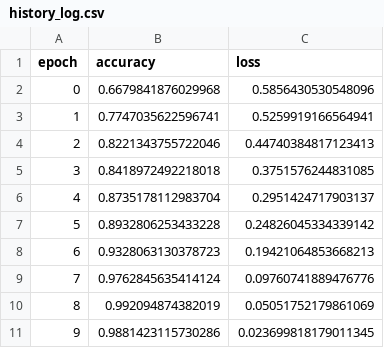
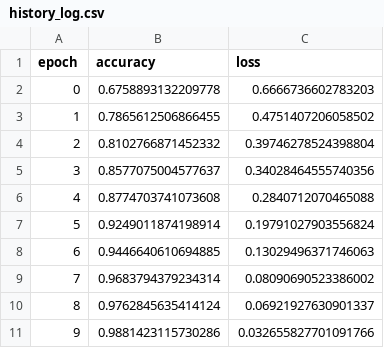
Before and after one commit to austinben/ECE470, a CSV file: service/history_log.csv, drawn as a sheet.

```diff
--- a/service/history_log.csv
+++ b/service/history_log.csv
@@ -1,11 +1,11 @@
 epoch,accuracy,loss
-0,0.6679841876029968,0.5856430530548096
-1,0.7747035622596741,0.5259919166564941
-2,0.8221343755722046,0.44740384817123413
-3,0.8418972492218018,0.3751576244831085
-4,0.8735178112983704,0.2951424717903137
-5,0.8932806253433228,0.24826045334339142
-6,0.9328063130378723,0.19421064853668213
-7,0.9762845635414124,0.09760741889476776
-8,0.992094874382019,0.05051752179861069
-9,0.9881423115730286,0.023699818179011345
+0,0.6758893132209778,0.6666736602783203
+1,0.7865612506866455,0.4751407206058502
+2,0.8102766871452332,0.39746278524398804
+3,0.8577075004577637,0.34028464555740356
+4,0.8774703741073608,0.2840712070465088
+5,0.9249011874198914,0.19791027903556824
+6,0.9446640610694885,0.13029496371746063
+7,0.9683794379234314,0.08090690523386002
+8,0.9762845635414124,0.06921927630901337
+9,0.9881423115730286,0.032655827701091766
```
Also changed, not shown: 5 other files.
